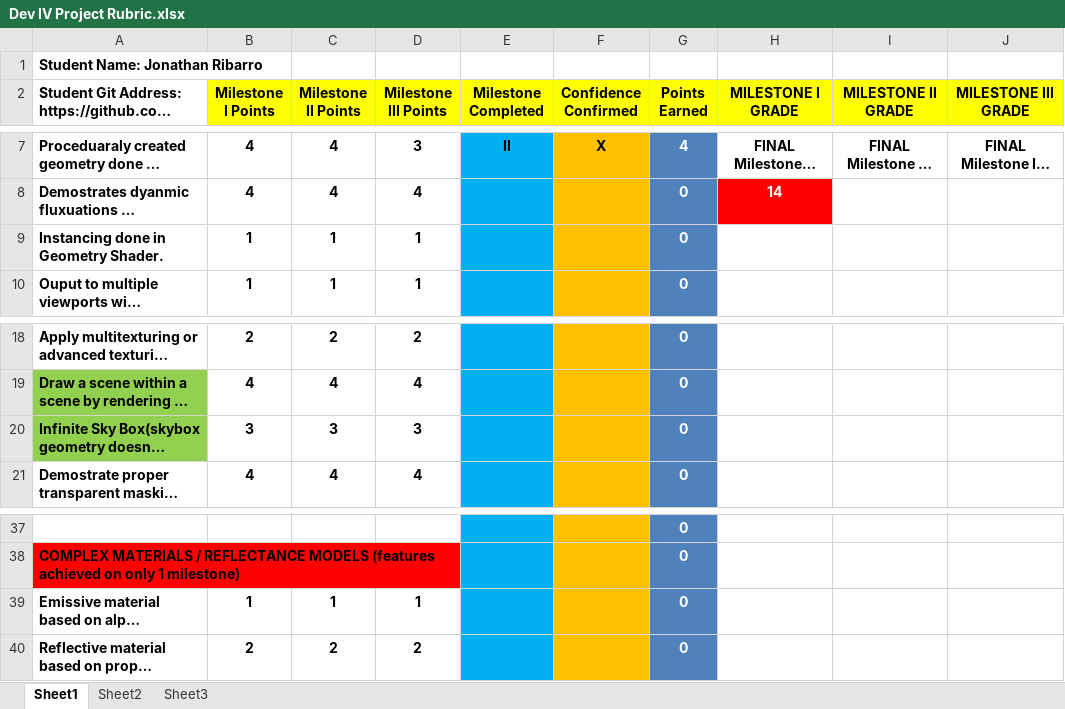
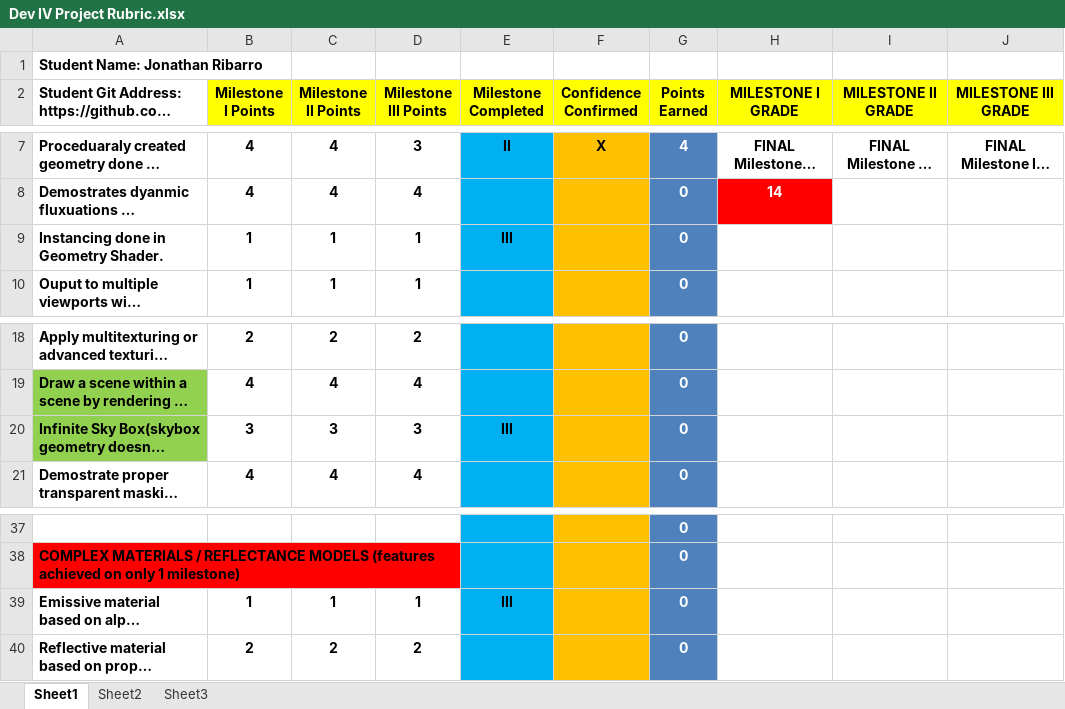
Before and after one commit to Jonny-Topside/Graphics2Repo, an Excel workbook: Dev IV Project Rubric.xlsx, sheet Sheet1, drawn as a sheet; only a part is shown, gaps mark what is left out; long unchanged cells end in …; values as stored, in another font and other column widths than the file's, no borders; conditional formats not drawn; the diff names each change by its address in the sheet, - before the commit and + after, or states it on an @@ line.

```diff
--- a/Dev IV Project Rubric.xlsx (sheet Sheet1)
+++ b/Dev IV Project Rubric.xlsx (sheet Sheet1)
-E9 (Milestone Completed): (empty)
+E9 (Milestone Completed): III
-E20 (Milestone Completed): (empty)
+E20 (Milestone Completed): III
-E39 (Milestone Completed): (empty)
+E39 (Milestone Completed): III
```
Also changed, not shown: 7 other files.
